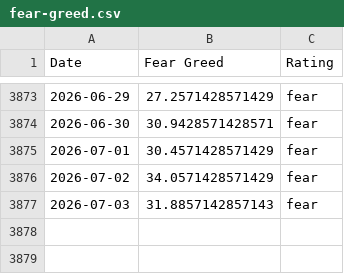
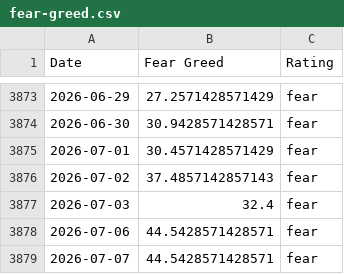
Before and after one commit to darrencjh8/fear-greed-data, a CSV file: fear-greed.csv, drawn as a sheet; only a part is shown, gaps mark what is left out.

```diff
--- a/fear-greed.csv
+++ b/fear-greed.csv
@@ -3875,3 +3875,5 @@ Date,Fear Greed,Rating
 2026-07-01,30.4571428571429,fear
-2026-07-02,34.0571428571429,fear
-2026-07-03,31.8857142857143,fear
+2026-07-02,37.4857142857143,fear
+2026-07-03,32.4,fear
+2026-07-06,44.5428571428571,fear
+2026-07-07,44.5428571428571,fear
```
Also changed, not shown: datasets/cnn_fear_greed.csv, 1 other file.
